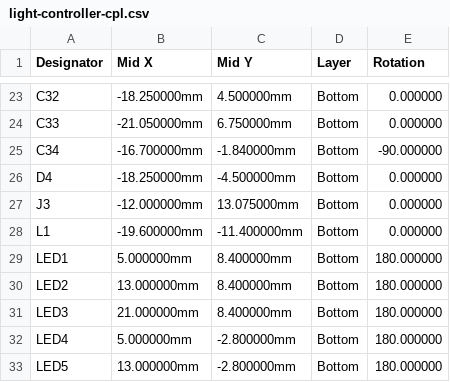
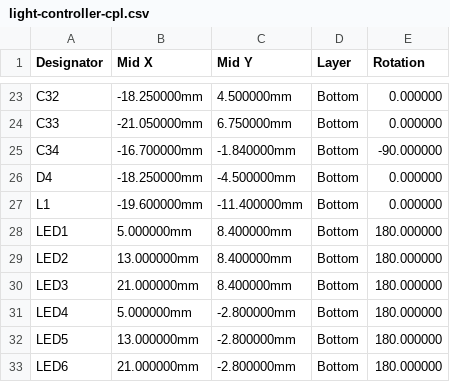
Before and after one commit to benlamonica/drone-show, a CSV file: hardware/light-controller/fab/light-controller-cpl.csv, drawn as a sheet; only a part is shown, gaps mark what is left out; the shorter side is filled out with more unchanged rows; the diff names each change by its address in the sheet, - before the commit and + after, or states it on an @@ line.

```diff
--- a/hardware/light-controller/fab/light-controller-cpl.csv
+++ b/hardware/light-controller/fab/light-controller-cpl.csv
-row 27: J3 | -12.000000mm | 13.075000mm | Bottom | 0.000000
```
Also changed, not shown: hardware/light-controller/fab/light-controller-bom.csv, 11 other files.
